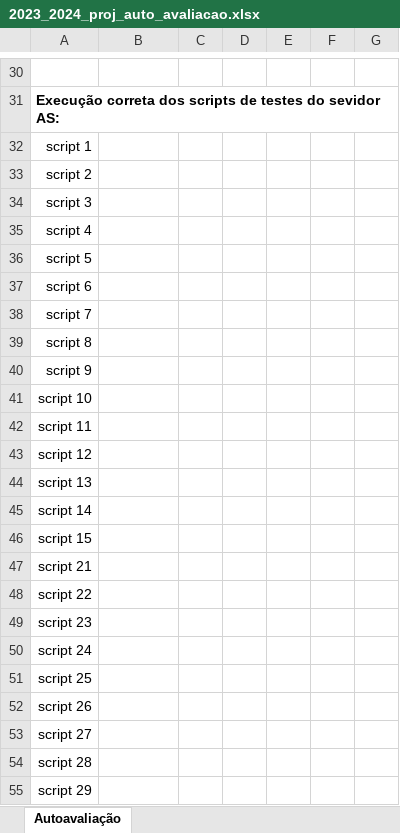
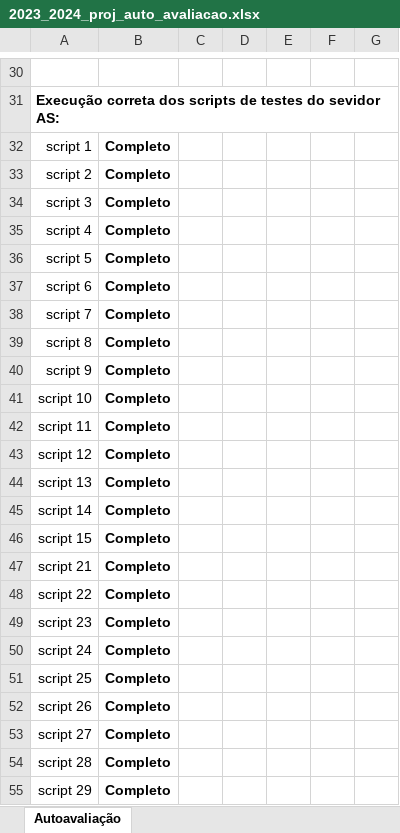
Before and after one commit to St0rmie/ProjRC, an Excel workbook: 2023_2024_proj_auto_avaliacao.xlsx, sheet Autoavaliação, drawn as a sheet; only a part is shown, gaps mark what is left out; values as stored, in another font and other column widths than the file's, no borders; the diff covers the shown part only; the diff names each change by its address in the sheet, - before the commit and + after, or states it on an @@ line.

```diff
--- a/2023_2024_proj_auto_avaliacao.xlsx (sheet Autoavaliação)
+++ b/2023_2024_proj_auto_avaliacao.xlsx (sheet Autoavaliação)
-B32:B55: (empty)
+B32:B55: Completo
```
Also changed, not shown: 31 edited cells elsewhere in this sheet, 3 other files.
